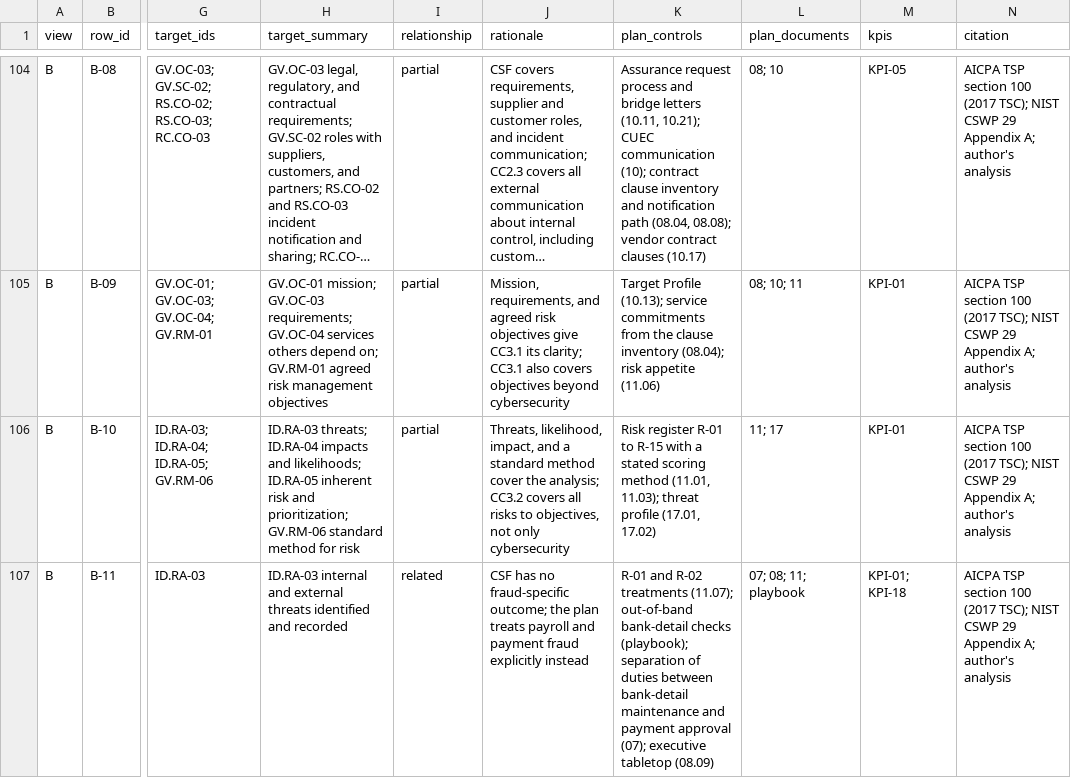
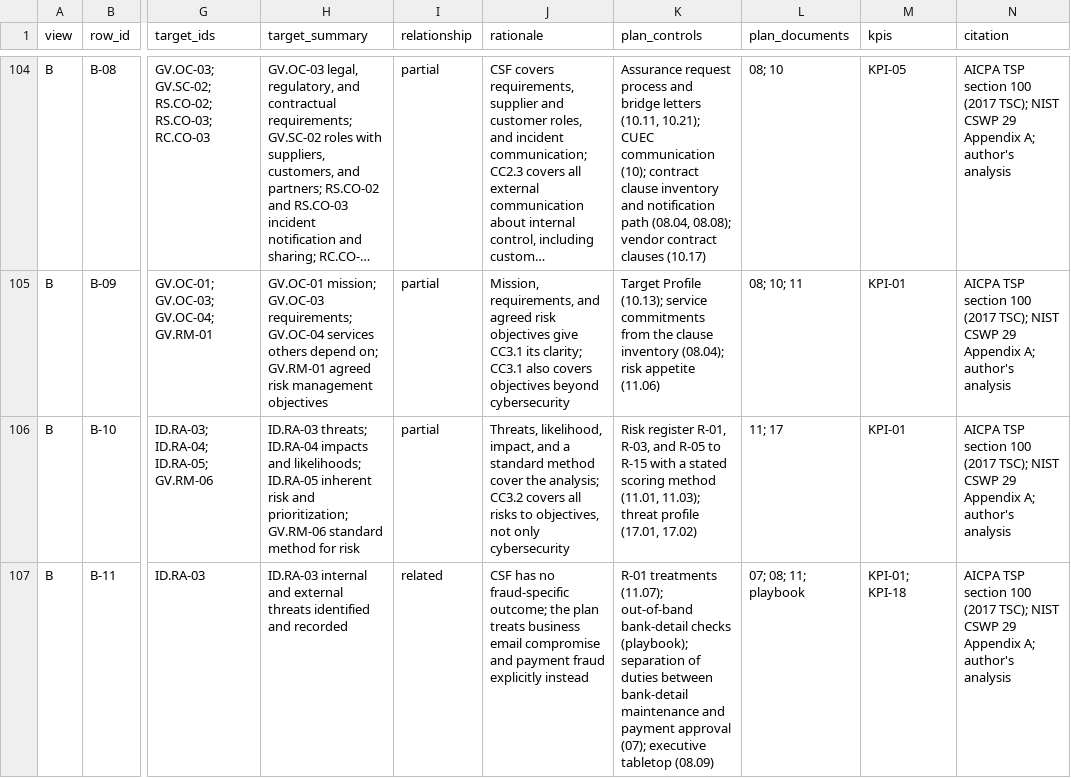
Before and after one commit to lexxon21/it-security-first-year-plan-overview, a CSV file: data/csf2-soc2-crosswalk.csv, drawn as a sheet; only a part is shown, gaps mark what is left out; long unchanged cells end in …; the diff covers the shown part only; the diff names each change by its address in the sheet, - before the commit and + after, or states it on an @@ line.

```diff
--- a/data/csf2-soc2-crosswalk.csv
+++ b/data/csf2-soc2-crosswalk.csv
-K106 (plan_controls): Risk register R-01 to R-15…
+K106 (plan_controls): Risk register R-01, R-03, and R-05 to R-15…
-J107 (rationale): …plan treats payroll and payment…
+J107 (rationale): …plan treats business email compromise and payment…
-K107 (plan_controls): R-01 and R-02 treatments (11.07);…
+K107 (plan_controls): R-01 treatments (11.07);…
```
Also changed, not shown: 2 edited cells elsewhere in this file, data/kpi-catalog.csv, data/risk-register.csv, 9 other files.
